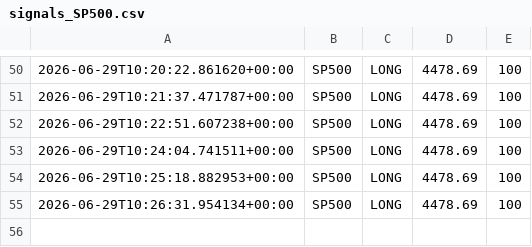
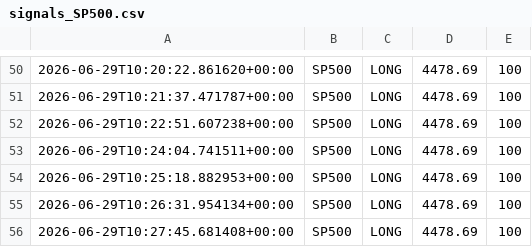
Before and after one commit to Ajay-NooB143/exchange_gateway, a CSV file: logs/signals_SP500.csv, drawn as a sheet; only a part is shown, gaps mark what is left out; the diff names each change by its address in the sheet, - before the commit and + after, or states it on an @@ line.

```diff
--- a/logs/signals_SP500.csv
+++ b/logs/signals_SP500.csv
+row 56: 2026-06-29T10:27:45.681408+00:00 | SP500 | LONG | 4478.69 | 100
```
Also changed, not shown: logs/pipeline_log.csv, 1 other file.
